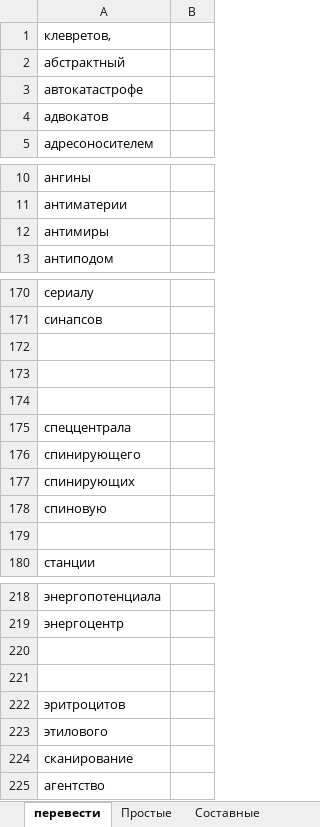
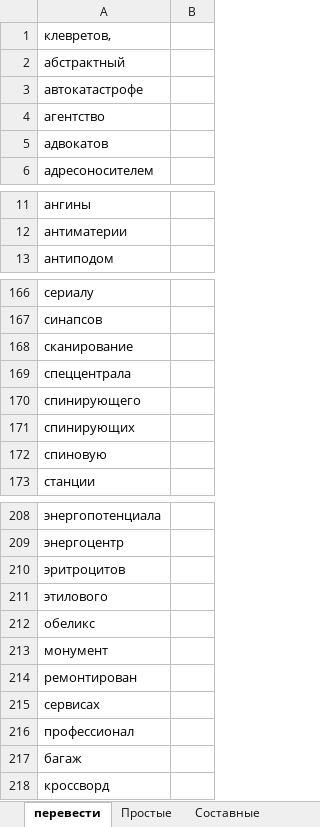
Before and after one commit to AveNRU/text_changer, an Excel workbook: словари/Главный словарь.xlsx, sheet перевести, drawn as a sheet; only a part is shown, gaps mark what is left out; values as stored, in another font and other column widths than the file's, no borders; removed rows and columns are numbered as before the commit, all else as after; the diff covers the shown part only; the diff names each change by its address in the sheet, - before the commit and + after, or states it on an @@ line.

```diff
--- a/словари/Главный словарь.xlsx (sheet перевести)
+++ b/словари/Главный словарь.xlsx (sheet перевести)
+row 4: агентство
-row 12: антимиры
-A168: (empty)
+A168: сканирование
-row 173: (empty)
-row 174: (empty)
-row 179: (empty)
-row 220: (empty)
-row 221: (empty)
-A212: сканирование
+A212: обеликс
-A213: агентство
+A213: монумент
+row 214: ремонтирован
+row 215: сервисах
+row 216: профессионал
+row 217: багаж
+row 218: кроссворд
```
Also changed, not shown: 1 added row and 8 removed rows elsewhere in this sheet, sheet Составные, sheet Простые, sheet Составные_важные, sheet добавить исходы, sheet Огласовки, hidden cells, словари/si pi 2011.xlsx, словари/шерстобитов.xlsx, 3 other files.
